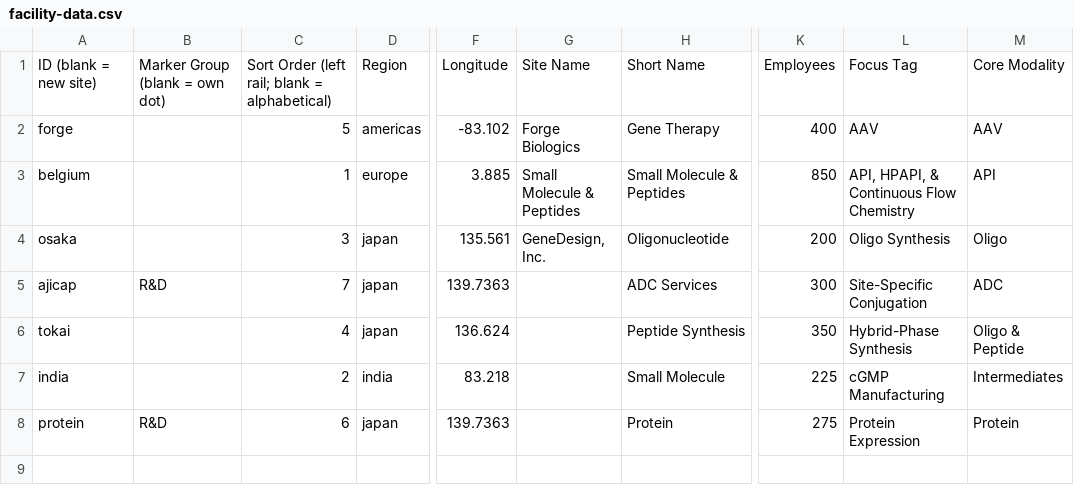
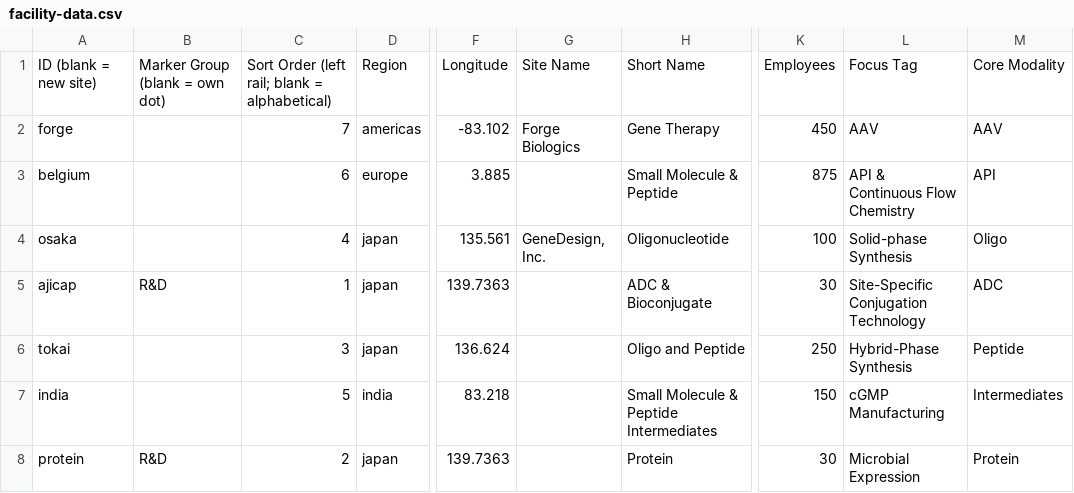
Before and after one commit to bhayes-mx/facilities-map, a CSV file: facility-data.csv, drawn as a sheet; only a part is shown, gaps mark what is left out; the diff names each change by its address in the sheet, - before the commit and + after, or states it on an @@ line.

```diff
--- a/facility-data.csv
+++ b/facility-data.csv
-C2: 5
+C2: 7
-K2: 400
+K2: 450
-C3: 1
+C3: 6
-G3: Small Molecule & Peptides
+G3: (empty)
-H3: Small Molecule & Peptides
+H3: Small Molecule & Peptide
-K3: 850
+K3: 875
-L3: API, HPAPI, & Continuous Flow Chemistry
+L3: API & Continuous Flow Chemistry
-C4: 3
+C4: 4
-K4: 200
+K4: 100
-L4: Oligo Synthesis
+L4: Solid-phase Synthesis
-C5: 7
+C5: 1
-H5: ADC Services
+H5: ADC & Bioconjugate
-K5: 300
+K5: 30
-L5: Site-Specific Conjugation
+L5: Site-Specific Conjugation Technology
-C6: 4
+C6: 3
-H6: Peptide Synthesis
+H6: Oligo and Peptide
-K6: 350
+K6: 250
-M6: Oligo & Peptide
+M6: Peptide
-C7: 2
+C7: 5
-H7: Small Molecule
+H7: Small Molecule & Peptide Intermediates
-K7: 225
+K7: 150
-C8: 6
+C8: 2
-K8: 275
+K8: 30
-L8: Protein Expression
+L8: Microbial Expression
```
Also changed, not shown: facility-data.de.csv, facility-data.es.csv, 6 other files.
